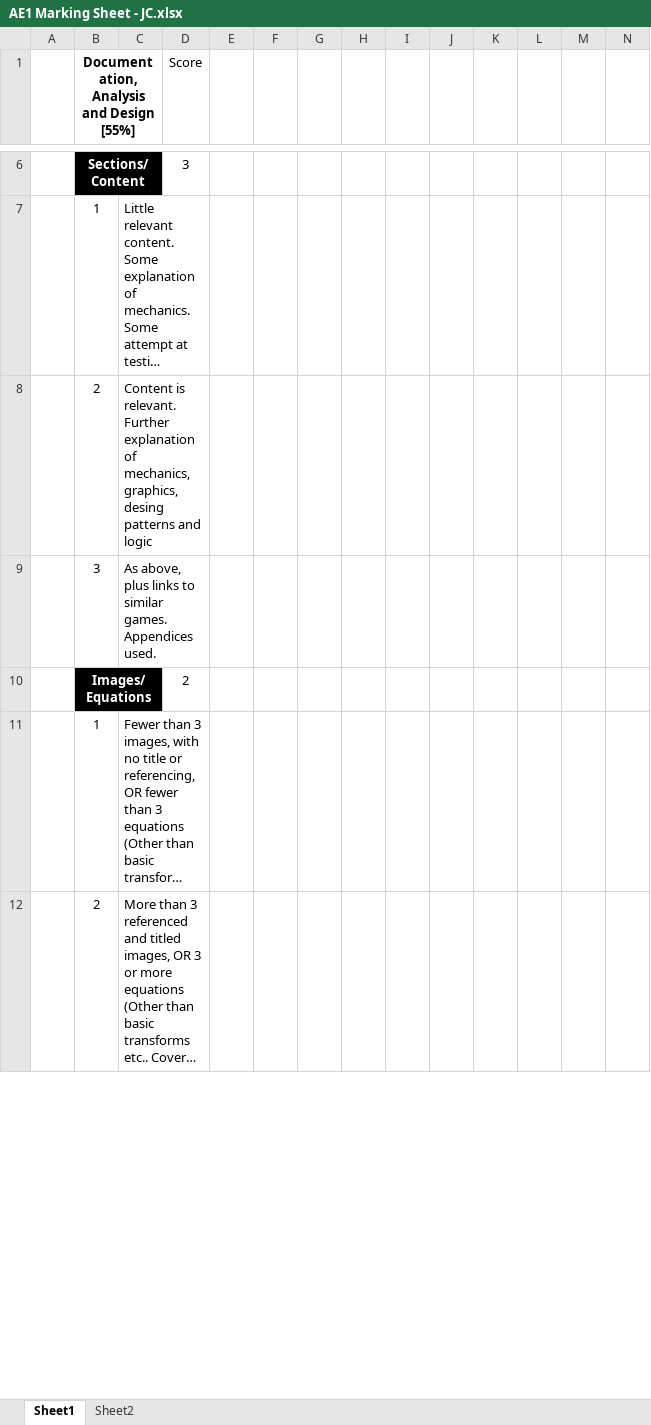
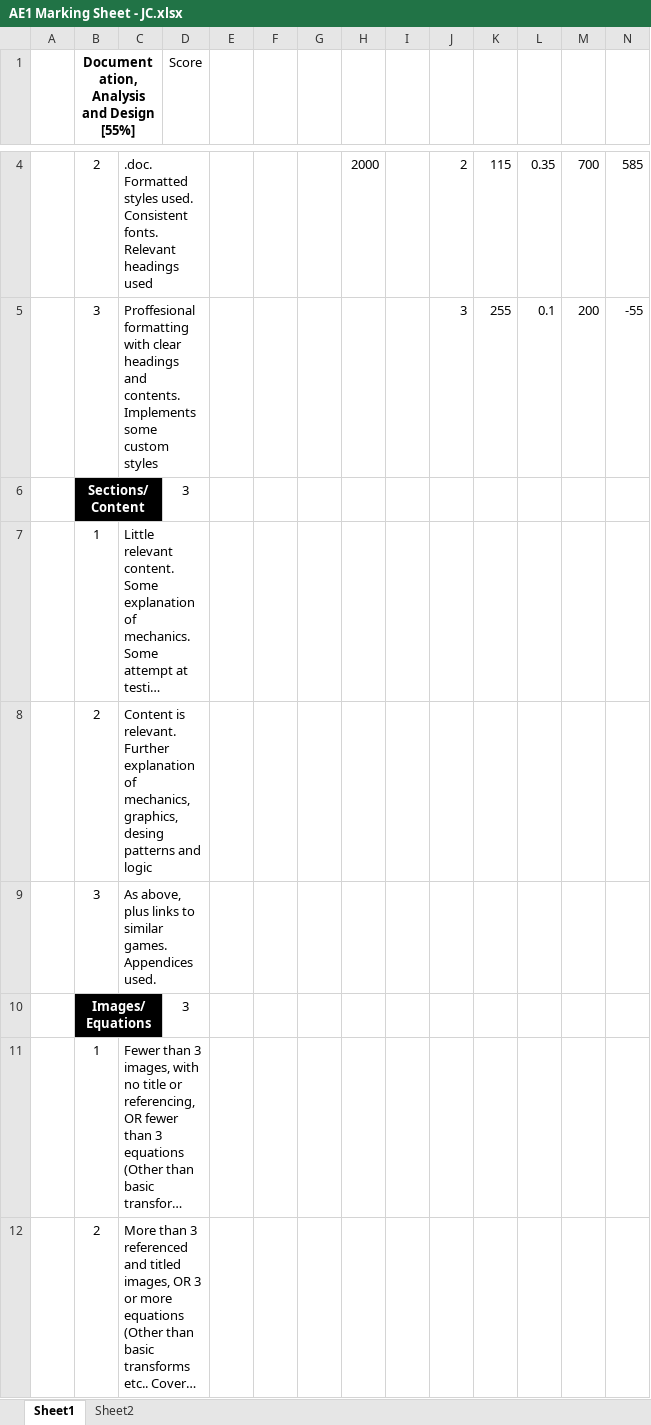
Before and after one commit to Pavelow1806/AGP-Assignment, an Excel workbook: AE1 Marking Sheet - JC.xlsx, sheet Sheet1, drawn as a sheet; only a part is shown, gaps mark what is left out; long unchanged cells end in …; values as stored, in another font and other column widths than the file's, no borders; conditional formats not drawn; the diff covers the shown part only; the diff names each change by its address in the sheet, - before the commit and + after, or states it on an @@ line.

Commit message:
Updated personal marking sheet

```diff
--- a/AE1 Marking Sheet - JC.xlsx (sheet Sheet1)
+++ b/AE1 Marking Sheet - JC.xlsx (sheet Sheet1)
+row 4:  | 2 | .doc. Formatted styles used. Consistent fonts. Relevant headings used |  |  |  |  | 2000 |  | 2 | 115 | 0.35 | 700 | 585
+row 5:  | 3 | Proffesional formatting with clear headings and contents. Implements some custom styles |  |  |  |  |  |  | 3 | 255 | 0.1 | 200 | -55
-D10 (Score): 2
+D10 (Score): 3
```
Also changed, not shown: 2 added rows, 4 removed rows and 7 edited cells elsewhere in this sheet, 1 other file.
